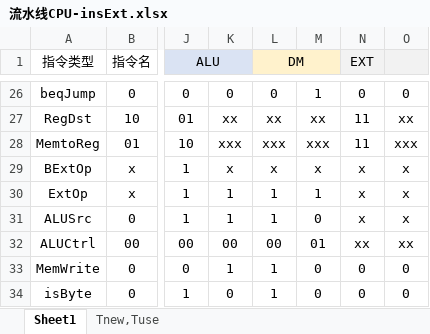
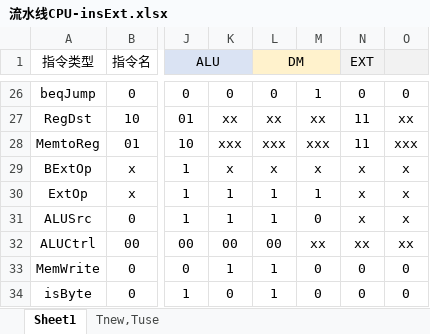
Before and after one commit to CpyKing/P5_StreamLineCPU, an Excel workbook: Version1.1/流水线CPU-insExt.xlsx, sheet Sheet1, drawn as a sheet; only a part is shown, gaps mark what is left out; values as stored, in another font and other column widths than the file's, no borders; the diff names each change by its address in the sheet, - before the commit and + after, or states it on an @@ line.

Commit message:
更正了beq控制信号原先ALUCtrl处笔误

```diff
--- a/Version1.1/流水线CPU-insExt.xlsx (sheet Sheet1)
+++ b/Version1.1/流水线CPU-insExt.xlsx (sheet Sheet1)
-M32: 01
+M32: xx
```
